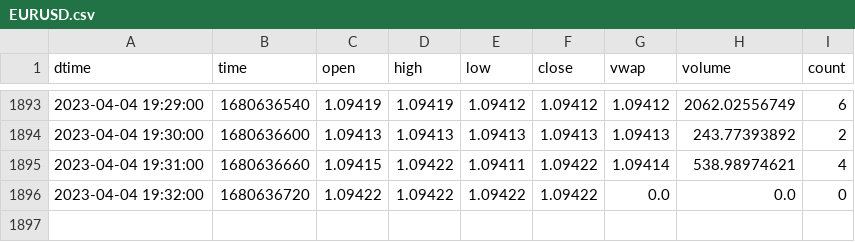
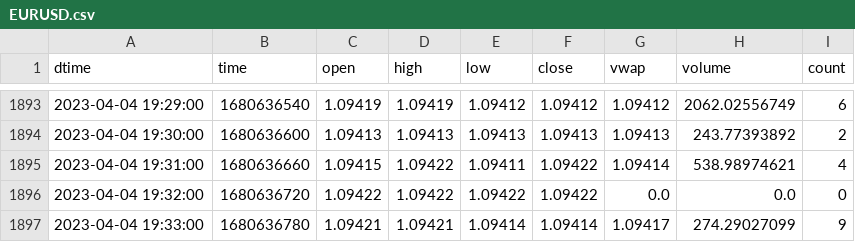
Before and after one commit to cnettlev/market-data, a CSV file: EURUSD.csv, drawn as a sheet; only a part is shown, gaps mark what is left out; the diff names each change by its address in the sheet, - before the commit and + after, or states it on an @@ line.

Commit message:
data updated

```diff
--- a/EURUSD.csv
+++ b/EURUSD.csv
+row 1897: 2023-04-04 19:33:00 | 1680636780 | 1.09421 | 1.09421 | 1.09414 | 1.09414 | 1.09417 | 274.29027099 | 9
```
Also changed, not shown: BTCUSD.csv, ETHUSD.csv, 23 other files.
